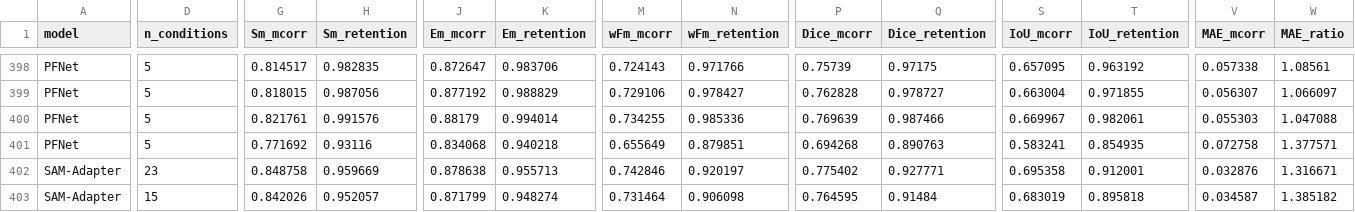
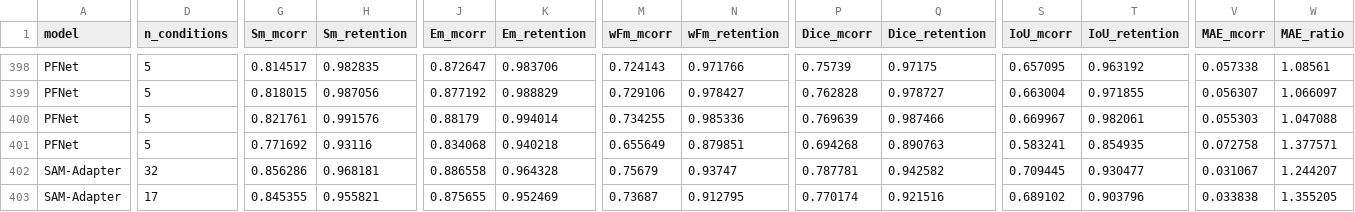
Before and after one commit to Neel-Ronak-Org/VFM-CV, a CSV file: results/summary_robustness.csv, drawn as a sheet; only a part is shown, gaps mark what is left out; the diff covers the shown part only; the diff names each change by its address in the sheet, - before the commit and + after, or states it on an @@ line.

```diff
--- a/results/summary_robustness.csv
+++ b/results/summary_robustness.csv
-D402 (n_conditions): 23
+D402 (n_conditions): 32
-G402 (Sm_mcorr): 0.848758
+G402 (Sm_mcorr): 0.856286
-H402 (Sm_retention): 0.959669
+H402 (Sm_retention): 0.968181
-J402 (Em_mcorr): 0.878638
+J402 (Em_mcorr): 0.886558
-K402 (Em_retention): 0.955713
+K402 (Em_retention): 0.964328
-M402 (wFm_mcorr): 0.742846
+M402 (wFm_mcorr): 0.75679
-N402 (wFm_retention): 0.920197
+N402 (wFm_retention): 0.93747
-P402 (Dice_mcorr): 0.775402
+P402 (Dice_mcorr): 0.787781
-Q402 (Dice_retention): 0.927771
+Q402 (Dice_retention): 0.942582
-S402 (IoU_mcorr): 0.695358
+S402 (IoU_mcorr): 0.709445
-T402 (IoU_retention): 0.912001
+T402 (IoU_retention): 0.930477
-V402 (MAE_mcorr): 0.032876
+V402 (MAE_mcorr): 0.031067
-W402 (MAE_ratio): 1.316671
+W402 (MAE_ratio): 1.244207
-D403 (n_conditions): 15
+D403 (n_conditions): 17
-G403 (Sm_mcorr): 0.842026
+G403 (Sm_mcorr): 0.845355
-H403 (Sm_retention): 0.952057
+H403 (Sm_retention): 0.955821
-J403 (Em_mcorr): 0.871799
+J403 (Em_mcorr): 0.875655
-K403 (Em_retention): 0.948274
+K403 (Em_retention): 0.952469
-M403 (wFm_mcorr): 0.731464
+M403 (wFm_mcorr): 0.73687
-N403 (wFm_retention): 0.906098
+N403 (wFm_retention): 0.912795
-P403 (Dice_mcorr): 0.764595
+P403 (Dice_mcorr): 0.770174
-Q403 (Dice_retention): 0.91484
+Q403 (Dice_retention): 0.921516
-S403 (IoU_mcorr): 0.683019
+S403 (IoU_mcorr): 0.689102
-T403 (IoU_retention): 0.895818
+T403 (IoU_retention): 0.903796
-V403 (MAE_mcorr): 0.034587
+V403 (MAE_mcorr): 0.033838
-W403 (MAE_ratio): 1.385182
+W403 (MAE_ratio): 1.355205
```
Also changed, not shown: 4 added rows and 41 edited cells elsewhere in this file, results/benchmark.csv, 12 other files.
